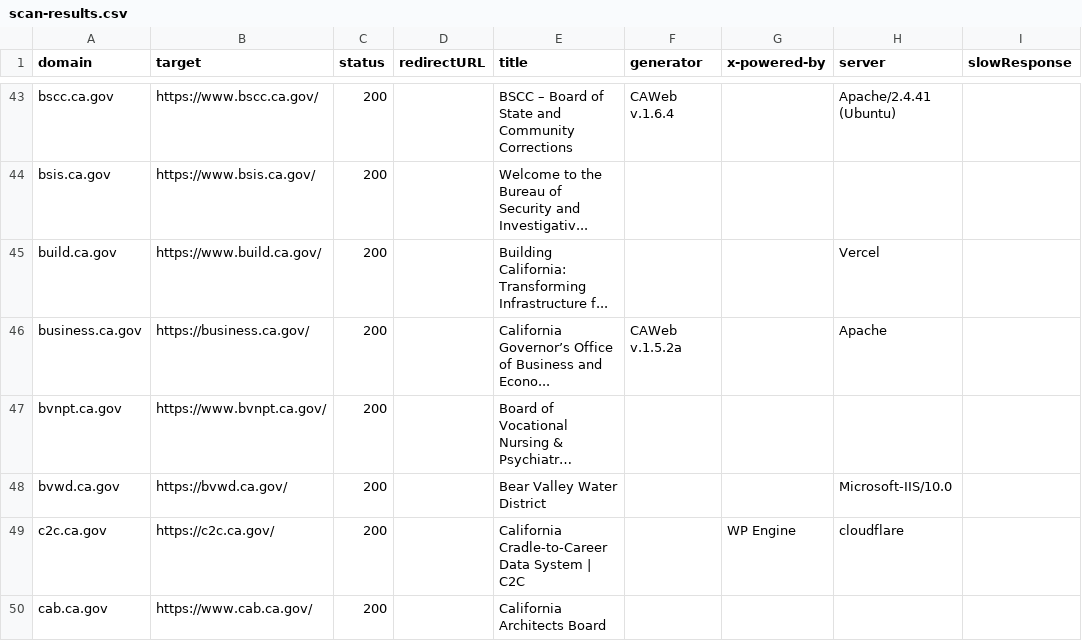
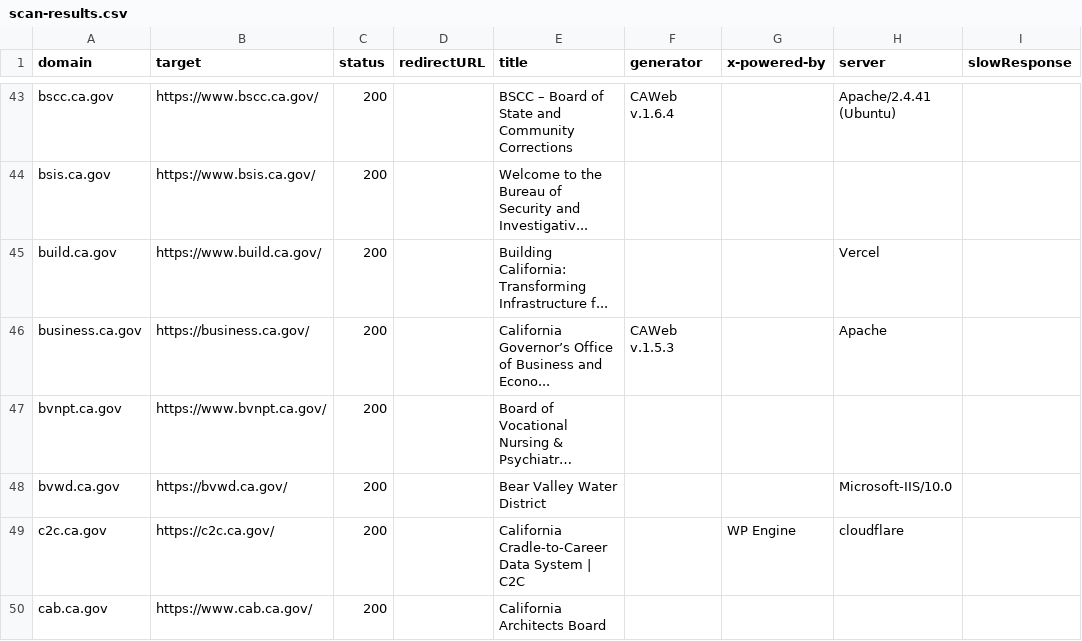
Before and after one commit to carterm/scan-url, a CSV file: publish/scan-results.csv, drawn as a sheet; only a part is shown, gaps mark what is left out; long unchanged cells end in …; the diff covers the shown part only; the diff names each change by its address in the sheet, - before the commit and + after, or states it on an @@ line.

Commit message:
update

```diff
--- a/publish/scan-results.csv
+++ b/publish/scan-results.csv
-F46 (generator): CAWeb v.1.5.2a
+F46 (generator): CAWeb v.1.5.3
```
Also changed, not shown: 21 edited cells elsewhere in this file.
